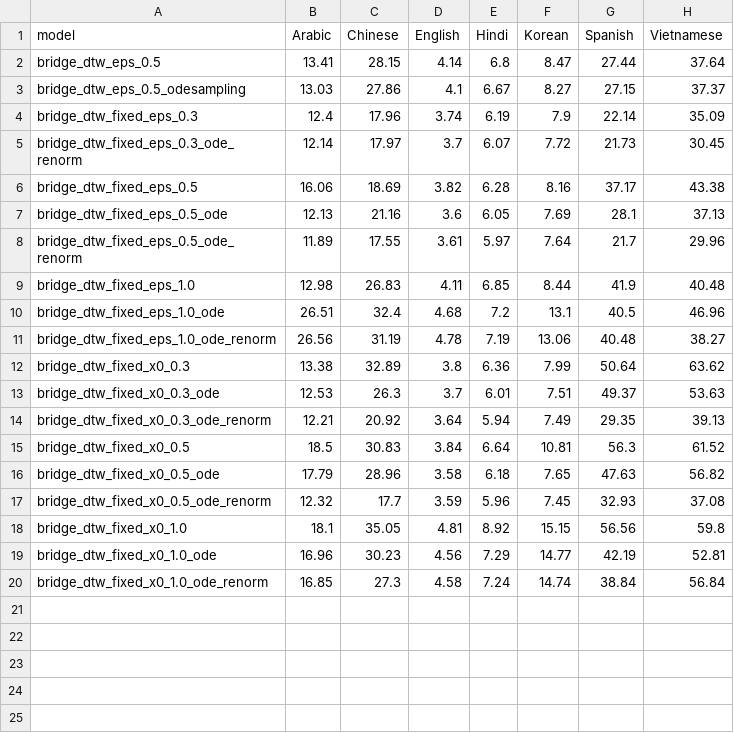
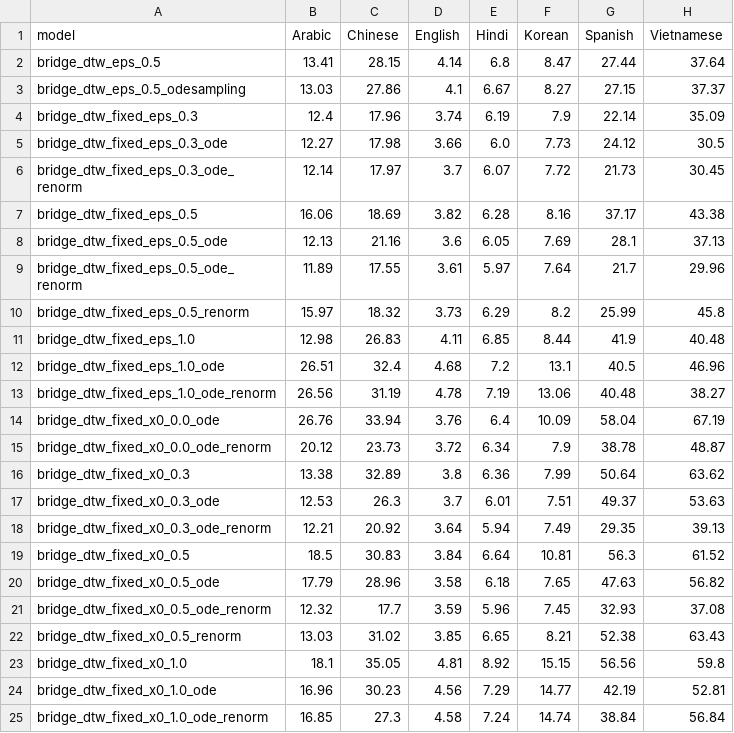
Before and after one commit to Tisya-V/accent-robust-asr, a CSV file: results/bridge_eval/summary_tables/all/per_l1_mer_pct.csv, drawn as a sheet; the diff names each change by its address in the sheet, - before the commit and + after, or states it on an @@ line.

```diff
--- a/results/bridge_eval/summary_tables/all/per_l1_mer_pct.csv
+++ b/results/bridge_eval/summary_tables/all/per_l1_mer_pct.csv
+row 5: bridge_dtw_fixed_eps_0.3_ode | 12.27 | 17.98 | 3.66 | 6.0 | 7.73 | 24.12 | 30.5
+row 10: bridge_dtw_fixed_eps_0.5_renorm | 15.97 | 18.32 | 3.73 | 6.29 | 8.2 | 25.99 | 45.8
+row 14: bridge_dtw_fixed_x0_0.0_ode | 26.76 | 33.94 | 3.76 | 6.4 | 10.09 | 58.04 | 67.19
+row 15: bridge_dtw_fixed_x0_0.0_ode_renorm | 20.12 | 23.73 | 3.72 | 6.34 | 7.9 | 38.78 | 48.87
+row 22: bridge_dtw_fixed_x0_0.5_renorm | 13.03 | 31.02 | 3.85 | 6.65 | 8.21 | 52.38 | 63.43
```
Also changed, not shown: results/bridge_eval/summary_tables/all/per_l1_mer_delta.csv, results/bridge_eval/summary_tables/all/per_l1_wer_delta.csv, 56 other files.
